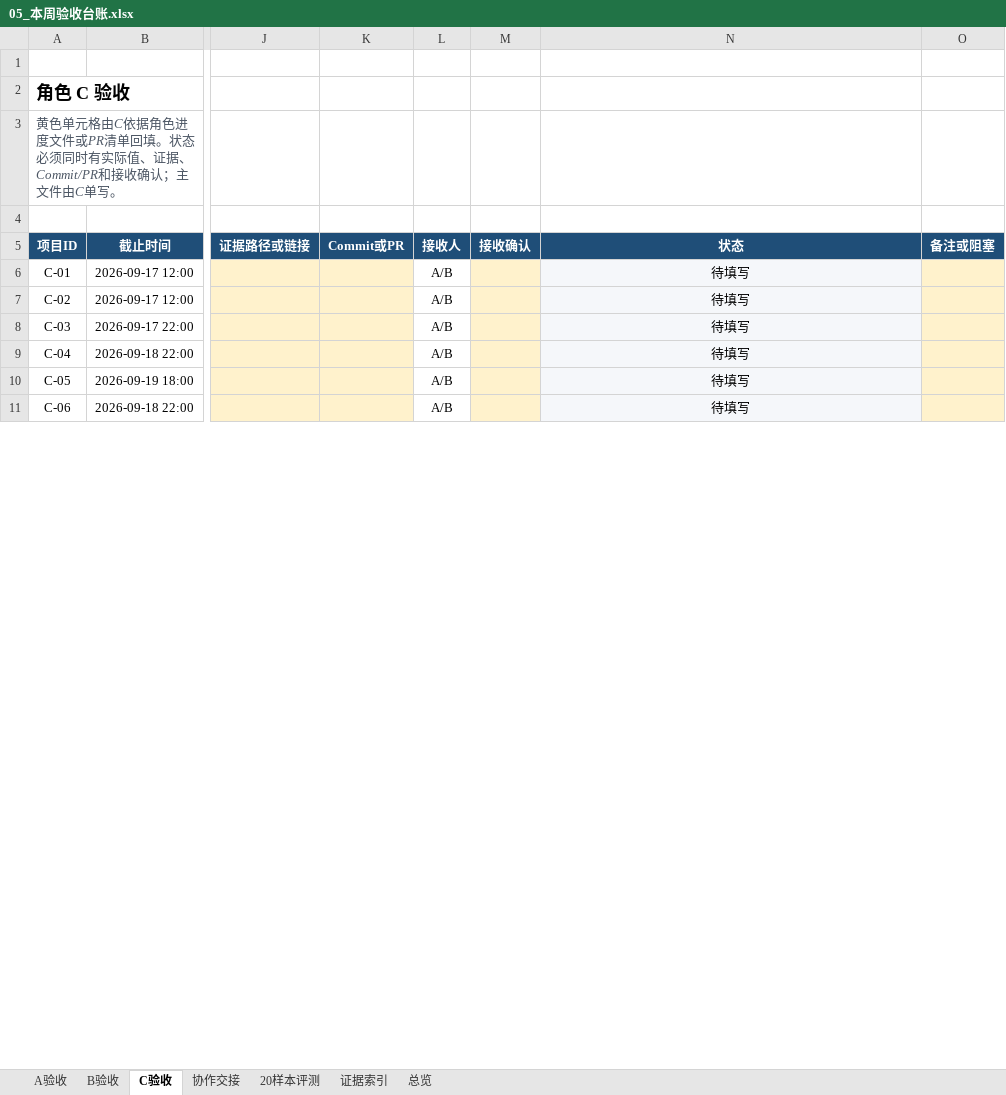
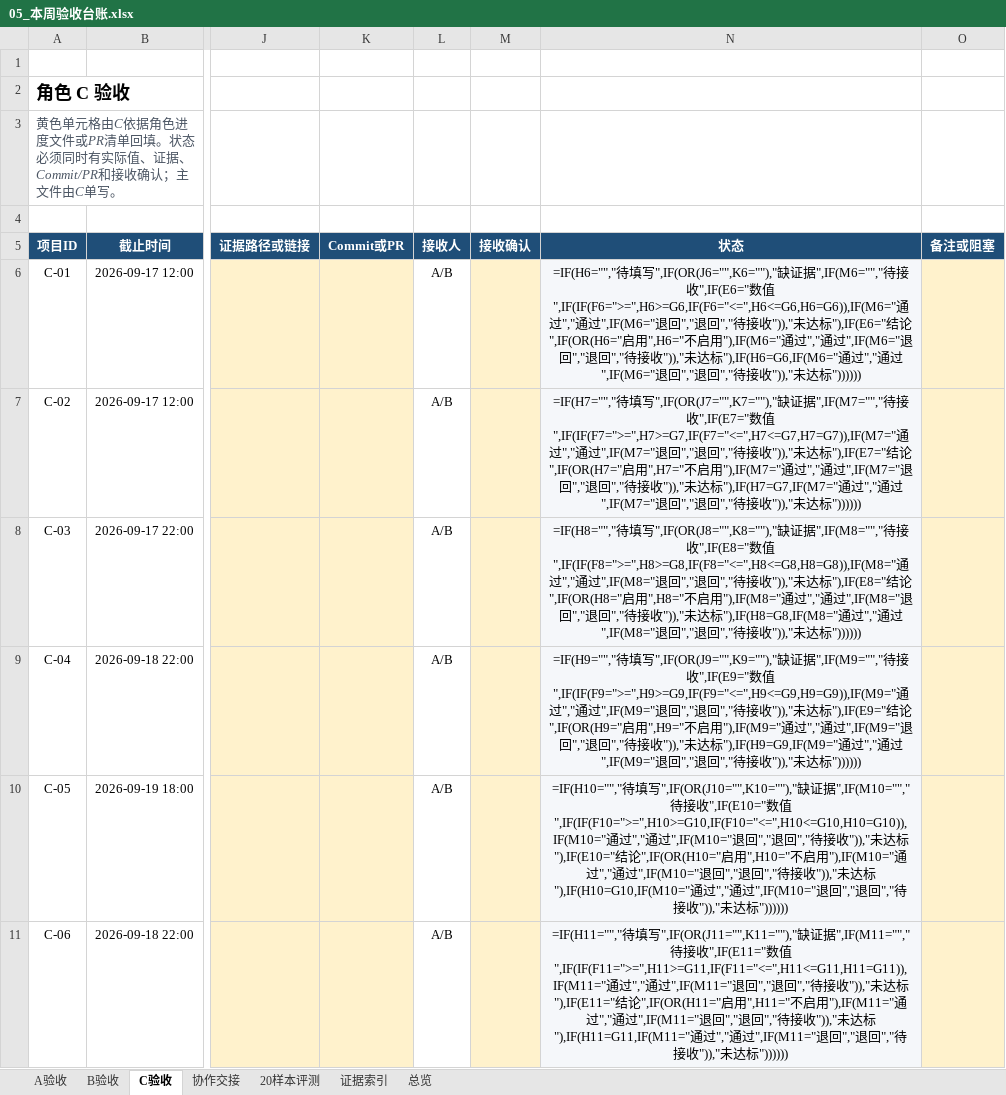
Before and after one commit to Onesummer-D/muc-selection-search, an Excel workbook: docs/week1/05_本周验收台账.xlsx, sheet C验收, drawn as a sheet; only a part is shown, gaps mark what is left out; values as stored, in another font and other column widths than the file's, no borders; formulas without a stored value are shown as written; conditional formats not drawn; the diff covers the shown part only; the diff names each change by its address in the sheet, - before the commit and + after, or states it on an @@ line.

```diff
--- a/docs/week1/05_本周验收台账.xlsx (sheet C验收)
+++ b/docs/week1/05_本周验收台账.xlsx (sheet C验收)
-N6 (状态): 待填写
+N6 (状态): =IF(H6="","待填写",IF(OR(J6="",K6=""),"缺证据",IF(M6="","待接收",IF(E6="数值",IF(IF(F6=">=",H6>=G6,IF(F6="<=",H6<=G6,H6=G6)),IF(M6="通过","通过",IF(M6="退回","退回","待接收")),"未达标"),IF(E6="结论",IF(OR(H6="启用",H6="不启用"),IF(M6="通过","通过",IF(M6="退回","退回","待接收")),"未达标"),IF(H6=G6,IF(M6="通过","通过",IF(M6="退回","退回","待接收")),"未达标"))))))
-N7 (状态): 待填写
+N7 (状态): =IF(H7="","待填写",IF(OR(J7="",K7=""),"缺证据",IF(M7="","待接收",IF(E7="数值",IF(IF(F7=">=",H7>=G7,IF(F7="<=",H7<=G7,H7=G7)),IF(M7="通过","通过",IF(M7="退回","退回","待接收")),"未达标"),IF(E7="结论",IF(OR(H7="启用",H7="不启用"),IF(M7="通过","通过",IF(M7="退回","退回","待接收")),"未达标"),IF(H7=G7,IF(M7="通过","通过",IF(M7="退回","退回","待接收")),"未达标"))))))
-N8 (状态): 待填写
+N8 (状态): =IF(H8="","待填写",IF(OR(J8="",K8=""),"缺证据",IF(M8="","待接收",IF(E8="数值",IF(IF(F8=">=",H8>=G8,IF(F8="<=",H8<=G8,H8=G8)),IF(M8="通过","通过",IF(M8="退回","退回","待接收")),"未达标"),IF(E8="结论",IF(OR(H8="启用",H8="不启用"),IF(M8="通过","通过",IF(M8="退回","退回","待接收")),"未达标"),IF(H8=G8,IF(M8="通过","通过",IF(M8="退回","退回","待接收")),"未达标"))))))
-N9 (状态): 待填写
+N9 (状态): =IF(H9="","待填写",IF(OR(J9="",K9=""),"缺证据",IF(M9="","待接收",IF(E9="数值",IF(IF(F9=">=",H9>=G9,IF(F9="<=",H9<=G9,H9=G9)),IF(M9="通过","通过",IF(M9="退回","退回","待接收")),"未达标"),IF(E9="结论",IF(OR(H9="启用",H9="不启用"),IF(M9="通过","通过",IF(M9="退回","退回","待接收")),"未达标"),IF(H9=G9,IF(M9="通过","通过",IF(M9="退回","退回","待接收")),"未达标"))))))
-N10 (状态): 待填写
+N10 (状态): =IF(H10="","待填写",IF(OR(J10="",K10=""),"缺证据",IF(M10="","待接收",IF(E10="数值",IF(IF(F10=">=",H10>=G10,IF(F10="<=",H10<=G10,H10=G10)),IF(M10="通过","通过",IF(M10="退回","退回","待接收")),"未达标"),IF(E10="结论",IF(OR(H10="启用",H10="不启用"),IF(M10="通过","通过",IF(M10="退回","退回","待接收")),"未达标"),IF(H10=G10,IF(M10="通过","通过",IF(M10="退回","退回","待接收")),"未达标"))))))
-N11 (状态): 待填写
+N11 (状态): =IF(H11="","待填写",IF(OR(J11="",K11=""),"缺证据",IF(M11="","待接收",IF(E11="数值",IF(IF(F11=">=",H11>=G11,IF(F11="<=",H11<=G11,H11=G11)),IF(M11="通过","通过",IF(M11="退回","退回","待接收")),"未达标"),IF(E11="结论",IF(OR(H11="启用",H11="不启用"),IF(M11="通过","通过",IF(M11="退回","退回","待接收")),"未达标"),IF(H11=G11,IF(M11="通过","通过",IF(M11="退回","退回","待接收")),"未达标"))))))
```
Also changed, not shown: 16 edited cells elsewhere in this sheet, sheet 20样本评测, sheet B验收, sheet 总览, sheet A验收.
